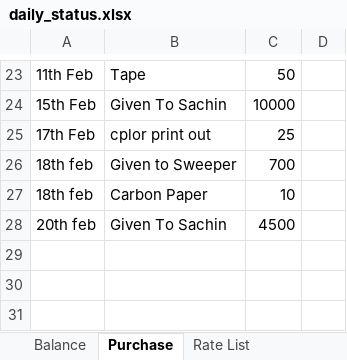
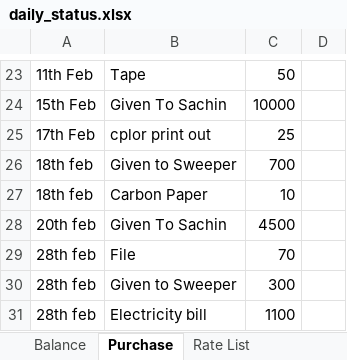
Before and after one commit to infocelab/embedded-projects, an Excel workbook: documents/training/daily_status.xlsx, sheet Purchase, drawn as a sheet; only a part is shown, gaps mark what is left out; values as stored, in another font and other column widths than the file's, no borders; the diff names each change by its address in the sheet, - before the commit and + after, or states it on an @@ line.

```diff
--- a/documents/training/daily_status.xlsx (sheet Purchase)
+++ b/documents/training/daily_status.xlsx (sheet Purchase)
+row 29: 28th feb | File | 70
+row 30: 28th feb | Given to Sweeper | 300
+row 31: 28th feb | Electricity bill | 1100
```
Also changed, not shown: sheet Balance, sheet Student Visited In Lab, sheet Major Projects Undergoing, other sheet tabs.
